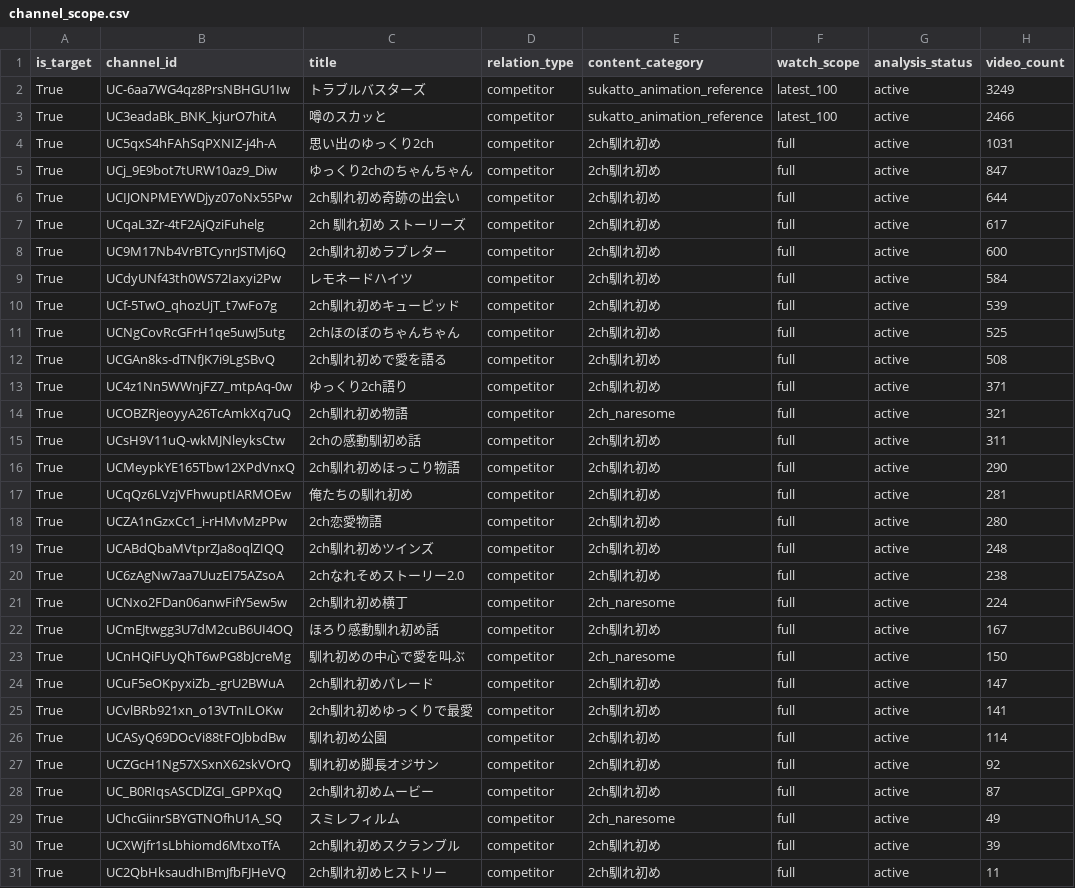
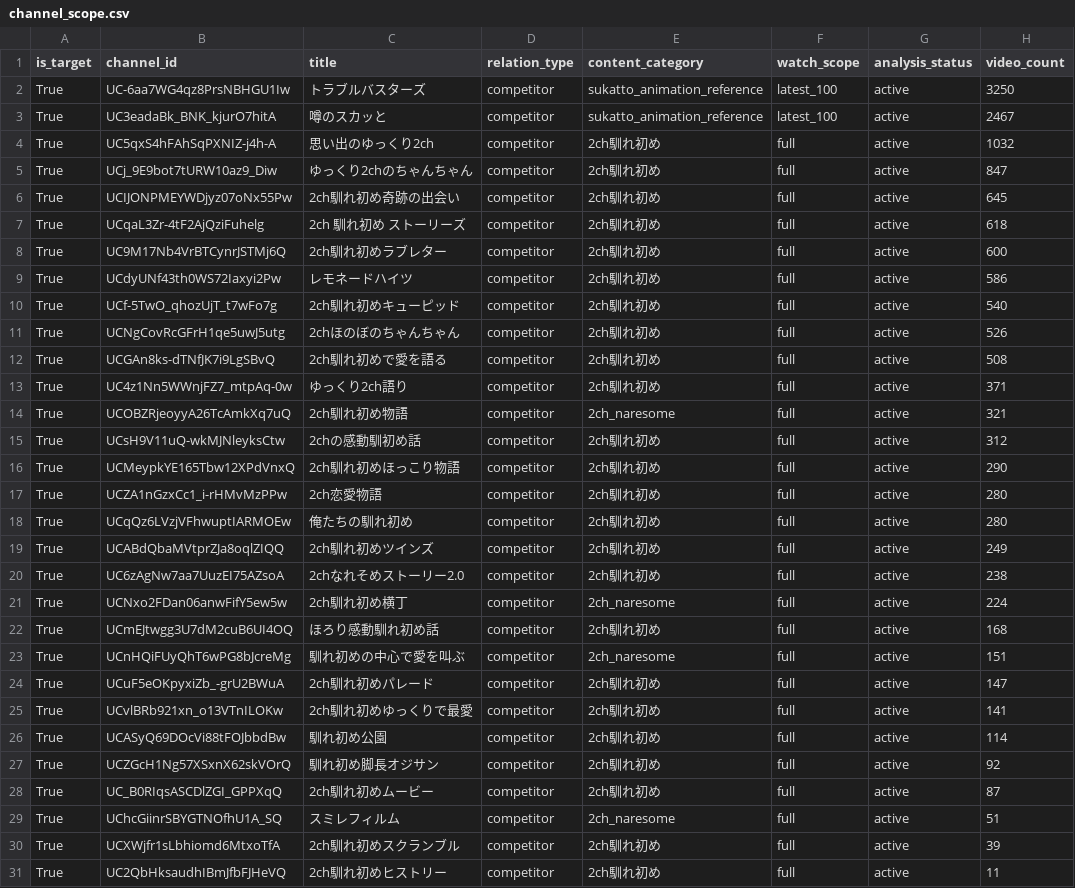
Before and after one commit to japonismy/naresome-kikaku-research, a CSV file: reports/channel_scope.csv, drawn as a sheet; only a part is shown.

```diff
--- a/reports/channel_scope.csv
+++ b/reports/channel_scope.csv
@@ -1,12 +1,12 @@
 is_target,channel_id,title,relation_type,content_category,watch_scope,analysis_status,video_count
-True,UC-6aa7WG4qz8PrsNBHGU1Iw,トラブルバスターズ,competitor,sukatto_animation_reference,latest_100,active,3249
-True,UC3eadaBk_BNK_kjurO7hitA,噂のスカッと,competitor,sukatto_animation_reference,latest_100,active,2466
-True,UC5qxS4hFAhSqPXNIZ-j4h-A,思い出のゆっくり2ch,competitor,2ch馴れ初め,full,active,1031
+True,UC-6aa7WG4qz8PrsNBHGU1Iw,トラブルバスターズ,competitor,sukatto_animation_reference,latest_100,active,3250
+True,UC3eadaBk_BNK_kjurO7hitA,噂のスカッと,competitor,sukatto_animation_reference,latest_100,active,2467
+True,UC5qxS4hFAhSqPXNIZ-j4h-A,思い出のゆっくり2ch,competitor,2ch馴れ初め,full,active,1032
 True,UCj_9E9bot7tURW10az9_Diw,ゆっくり2chのちゃんちゃん,competitor,2ch馴れ初め,full,active,847
-True,UCIJONPMEYWDjyz07oNx55Pw,2ch馴れ初め奇跡の出会い,competitor,2ch馴れ初め,full,active,644
-True,UCqaL3Zr-4tF2AjQziFuhelg,2ch 馴れ初め ストーリーズ,competitor,2ch馴れ初め,full,active,617
+True,UCIJONPMEYWDjyz07oNx55Pw,2ch馴れ初め奇跡の出会い,competitor,2ch馴れ初め,full,active,645
+True,UCqaL3Zr-4tF2AjQziFuhelg,2ch 馴れ初め ストーリーズ,competitor,2ch馴れ初め,full,active,618
 True,UC9M17Nb4VrBTCynrJSTMj6Q,2ch馴れ初めラブレター,competitor,2ch馴れ初め,full,active,600
-True,UCdyUNf43th0WS72Iaxyi2Pw,レモネードハイツ,competitor,2ch馴れ初め,full,active,584
-True,UCf-5TwO_qhozUjT_t7wFo7g,2ch馴れ初めキューピッド,competitor,2ch馴れ初め,full,active,539
-True,UCNgCovRcGFrH1qe5uwJ5utg,2chほのぼのちゃんちゃん,competitor,2ch馴れ初め,full,active,525
+True,UCdyUNf43th0WS72Iaxyi2Pw,レモネードハイツ,competitor,2ch馴れ初め,full,active,586
+True,UCf-5TwO_qhozUjT_t7wFo7g,2ch馴れ初めキューピッド,competitor,2ch馴れ初め,full,active,540
+True,UCNgCovRcGFrH1qe5uwJ5utg,2chほのぼのちゃんちゃん,competitor,2ch馴れ初め,full,active,526
 True,UCGAn8ks-dTNfJK7i9LgSBvQ,2ch馴れ初めで愛を語る,competitor,2ch馴れ初め,full,active,508
@@ -14,11 +14,11 @@ True,UC4z1Nn5WWnjFZ7_mtpAq-0w,ゆっくり2ch語り,competitor,2ch馴れ初め,f
 True,UCOBZRjeoyyA26TcAmkXq7uQ,2ch馴れ初め物語,competitor,2ch_naresome,full,active,321
-True,UCsH9V11uQ-wkMJNleyksCtw,2chの感動馴初め話,competitor,2ch馴れ初め,full,active,311
+True,UCsH9V11uQ-wkMJNleyksCtw,2chの感動馴初め話,competitor,2ch馴れ初め,full,active,312
 True,UCMeypkYE165Tbw12XPdVnxQ,2ch馴れ初めほっこり物語,competitor,2ch馴れ初め,full,active,290
-True,UCqQz6LVzjVFhwuptIARMOEw,俺たちの馴れ初め,competitor,2ch馴れ初め,full,active,281
 True,UCZA1nGzxCc1_i-rHMvMzPPw,2ch恋愛物語,competitor,2ch馴れ初め,full,active,280
-True,UCABdQbaMVtprZJa8oqlZIQQ,2ch馴れ初めツインズ,competitor,2ch馴れ初め,full,active,248
+True,UCqQz6LVzjVFhwuptIARMOEw,俺たちの馴れ初め,competitor,2ch馴れ初め,full,active,280
+True,UCABdQbaMVtprZJa8oqlZIQQ,2ch馴れ初めツインズ,competitor,2ch馴れ初め,full,active,249
 True,UC6zAgNw7aa7UuzEI75AZsoA,2chなれそめストーリー2.0,competitor,2ch馴れ初め,full,active,238
 True,UCNxo2FDan06anwFifY5ew5w,2ch馴れ初め横丁,competitor,2ch_naresome,full,active,224
-True,UCmEJtwgg3U7dM2cuB6UI4OQ,ほろり感動馴れ初め話,competitor,2ch馴れ初め,full,active,167
-True,UCnHQiFUyQhT6wPG8bJcreMg,馴れ初めの中心で愛を叫ぶ,competitor,2ch_naresome,full,active,150
+True,UCmEJtwgg3U7dM2cuB6UI4OQ,ほろり感動馴れ初め話,competitor,2ch馴れ初め,full,active,168
+True,UCnHQiFUyQhT6wPG8bJcreMg,馴れ初めの中心で愛を叫ぶ,competitor,2ch_naresome,full,active,151
 True,UCuF5eOKpyxiZb_-grU2BWuA,2ch馴れ初めパレード,competitor,2ch馴れ初め,full,active,147
@@ -28,3 +28,3 @@ True,UCZGcH1Ng57XSxnX62skVOrQ,馴れ初め脚長オジサン,competitor,2ch馴
 True,UC_B0RIqsASCDlZGI_GPPXqQ,2ch馴れ初めムービー,competitor,2ch馴れ初め,full,active,87
-True,UChcGiinrSBYGTNOfhU1A_SQ,スミレフィルム,competitor,2ch_naresome,full,active,49
+True,UChcGiinrSBYGTNOfhU1A_SQ,スミレフィルム,competitor,2ch_naresome,full,active,51
 True,UCXWjfr1sLbhiomd6MtxoTfA,2ch馴れ初めスクランブル,competitor,2ch馴れ初め,full,active,39
```
Also changed, not shown: data_sources/youtube_channel_status.csv, data_sources/youtube_current_stats.csv, 8 other files.
